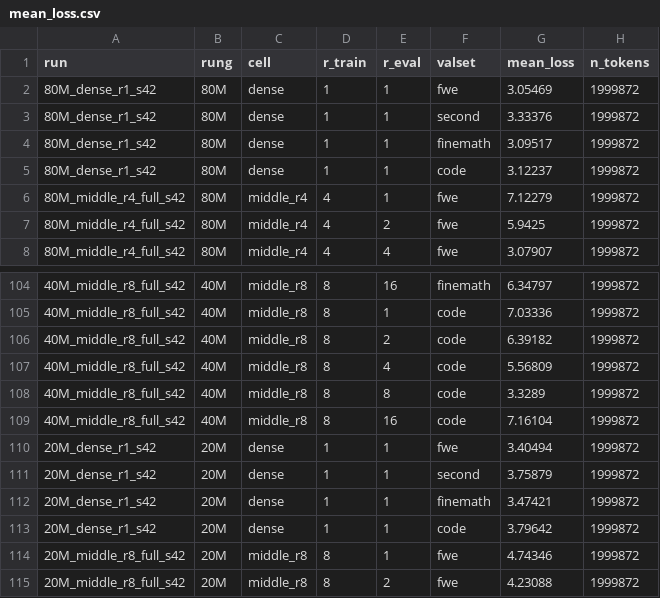
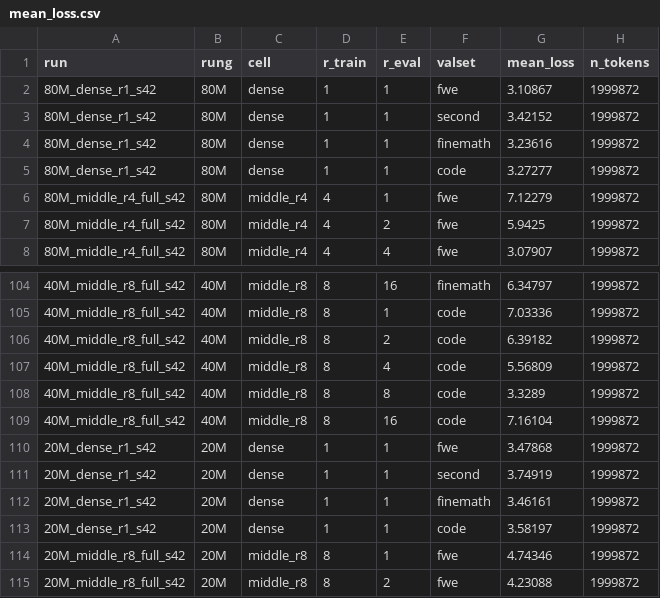
Before and after one commit to bethehand/looped-scaling, a CSV file: code/results/token_analysis/mean_loss.csv, drawn as a sheet; only a part is shown, gaps mark what is left out; the diff covers the shown part only.

```diff
--- a/code/results/token_analysis/mean_loss.csv
+++ b/code/results/token_analysis/mean_loss.csv
@@ -1,6 +1,6 @@
 run,rung,cell,r_train,r_eval,valset,mean_loss,n_tokens
-80M_dense_r1_s42,80M,dense,1,1,fwe,3.05469,1999872
-80M_dense_r1_s42,80M,dense,1,1,second,3.33376,1999872
-80M_dense_r1_s42,80M,dense,1,1,finemath,3.09517,1999872
-80M_dense_r1_s42,80M,dense,1,1,code,3.12237,1999872
+80M_dense_r1_s42,80M,dense,1,1,fwe,3.10867,1999872
+80M_dense_r1_s42,80M,dense,1,1,second,3.42152,1999872
+80M_dense_r1_s42,80M,dense,1,1,finemath,3.23616,1999872
+80M_dense_r1_s42,80M,dense,1,1,code,3.27277,1999872
 80M_middle_r4_full_s42,80M,middle_r4,4,1,fwe,7.12279,1999872
@@ -109,6 +109,6 @@ run,rung,cell,r_train,r_eval,valset,mean_loss,n_tokens
 40M_middle_r8_full_s42,40M,middle_r8,8,16,code,7.16104,1999872
-20M_dense_r1_s42,20M,dense,1,1,fwe,3.40494,1999872
-20M_dense_r1_s42,20M,dense,1,1,second,3.75879,1999872
-20M_dense_r1_s42,20M,dense,1,1,finemath,3.47421,1999872
-20M_dense_r1_s42,20M,dense,1,1,code,3.79642,1999872
+20M_dense_r1_s42,20M,dense,1,1,fwe,3.47868,1999872
+20M_dense_r1_s42,20M,dense,1,1,second,3.74919,1999872
+20M_dense_r1_s42,20M,dense,1,1,finemath,3.46161,1999872
+20M_dense_r1_s42,20M,dense,1,1,code,3.58197,1999872
 20M_middle_r8_full_s42,20M,middle_r8,8,1,fwe,4.74346,1999872
```
Also changed, not shown: 24 edited cells elsewhere in this file, code/results/token_analysis/by_class.csv, code/results/token_analysis/by_difficulty.csv, 3 other files.
